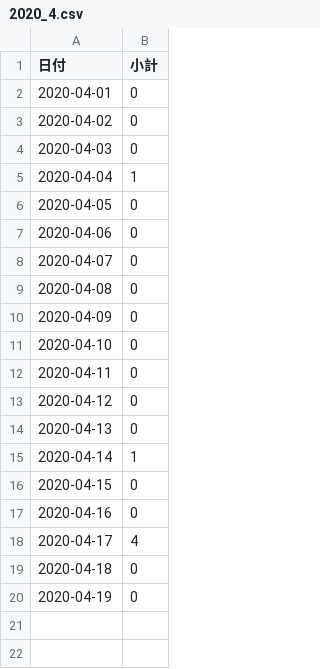
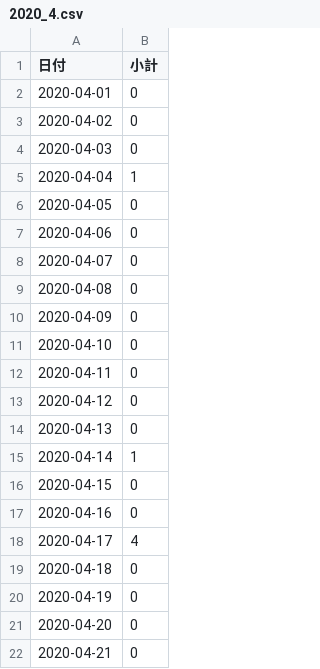
Before and after one commit to YanaseT/covid19_ichihara_make_json, a CSV file: src/Downloads/each_data/2020_4.csv, drawn as a sheet; the diff names each change by its address in the sheet, - before the commit and + after, or states it on an @@ line.

```diff
--- a/src/Downloads/each_data/2020_4.csv
+++ b/src/Downloads/each_data/2020_4.csv
+row 21: 2020-04-20 | 0
+row 22: 2020-04-21 | 0
```
Also changed, not shown: 1 other file.
